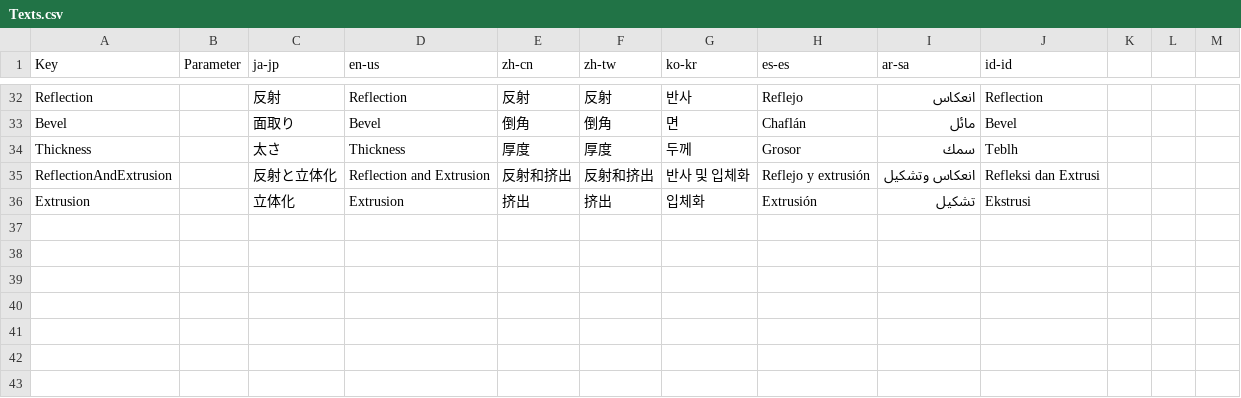
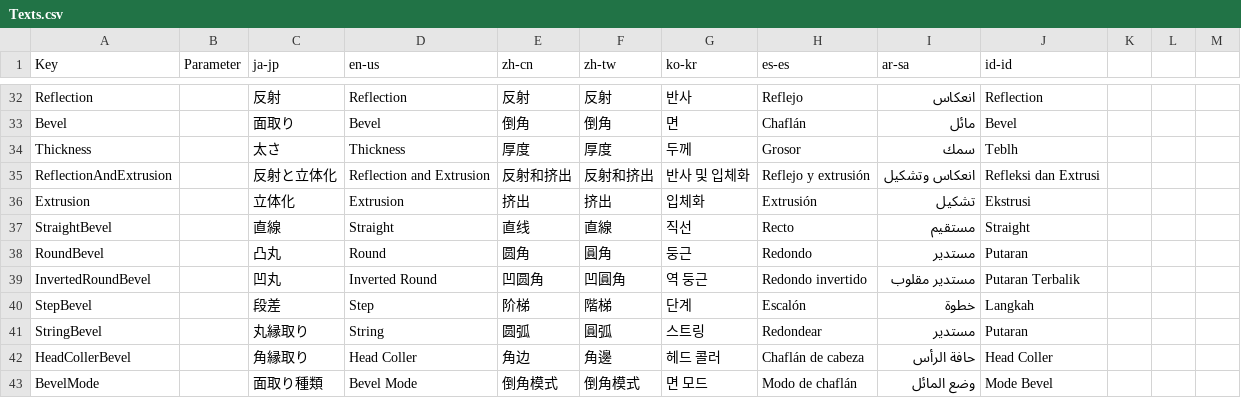
Before and after one commit to manju-summoner/YukkuriMovieMaker.Plugin.Community, a CSV file: YukkuriMovieMaker.Plugin.Community/Effect/Video/ReflectionAndExtrusion/Texts.csv, drawn as a sheet; only a part is shown, gaps mark what is left out; the diff names each change by its address in the sheet, - before the commit and + after, or states it on an @@ line.

```diff
--- a/YukkuriMovieMaker.Plugin.Community/Effect/Video/ReflectionAndExtrusion/Texts.csv
+++ b/YukkuriMovieMaker.Plugin.Community/Effect/Video/ReflectionAndExtrusion/Texts.csv
+row 37: StraightBevel |  | 直線 | Straight | 直线 | 直線 | 직선 | Recto | مستقيم | Straight
+row 38: RoundBevel |  | 凸丸 | Round | 圆角 | 圓角 | 둥근 | Redondo | مستدير | Putaran
+row 39: InvertedRoundBevel |  | 凹丸 | Inverted Round | 凹圆角 | 凹圓角 | 역 둥근 | Redondo invertido | مستدير مقلوب | Putaran Terbalik
+row 40: StepBevel |  | 段差 | Step | 阶梯 | 階梯 | 단계 | Escalón | خطوة | Langkah
+row 41: StringBevel |  | 丸縁取り | String | 圆弧 | 圓弧 | 스트링 | Redondear | مستدير | Putaran
+row 42: HeadCollerBevel |  | 角縁取り | Head Coller | 角边 | 角邊 | 헤드 콜러 | Chaflán de cabeza | حافة الرأس | Head Coller
+row 43: BevelMode |  | 面取り種類 | Bevel Mode | 倒角模式 | 倒角模式 | 면 모드 | Modo de chaflán | وضع المائل | Mode Bevel
```
Also changed, not shown: 15 other files.
